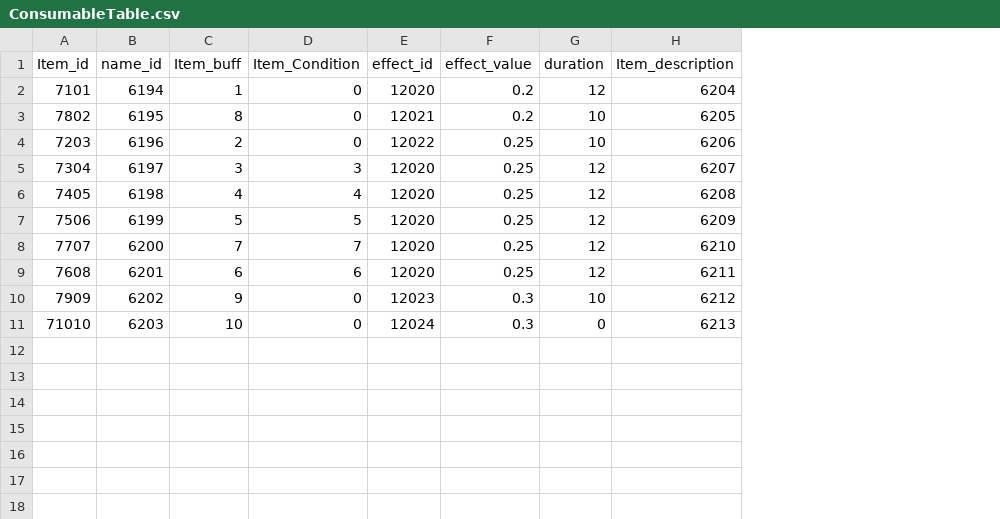
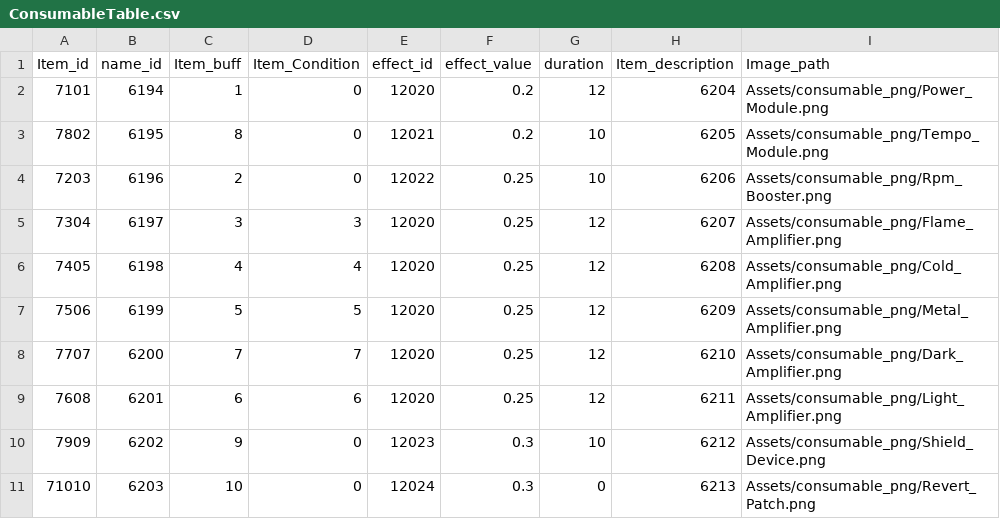
Before and after one commit to MM1152/MyPlanet, a CSV file: Assets/DataTables/ConsumableTable.csv, drawn as a sheet; the diff names each change by its address in the sheet, - before the commit and + after, or states it on an @@ line.

Commit message:
feat: #266 ConsumableUI_Icon_fix

```diff
--- a/Assets/DataTables/ConsumableTable.csv
+++ b/Assets/DataTables/ConsumableTable.csv
+column I (Image_path), rows 2-11: Assets/consumable_png/Power_Module.png | Assets/consumable_png/Tempo_Module.png | Assets/consumable_png/Rpm_Booster.png | Assets/consumable_png/Flame_Amplifier.png | Assets/consumable_png/Cold_Amplifier.png | Assets/consumable_png/Metal_Amplifier.png | Assets/consumable_png/Dark_Amplifier.png | Assets/consumable_png/Light_Amplifier.png | Assets/consumable_png/Shield_Device.png | Assets/consumable_png/Revert_Patch.png
```
Also changed, not shown: 27 other files.
